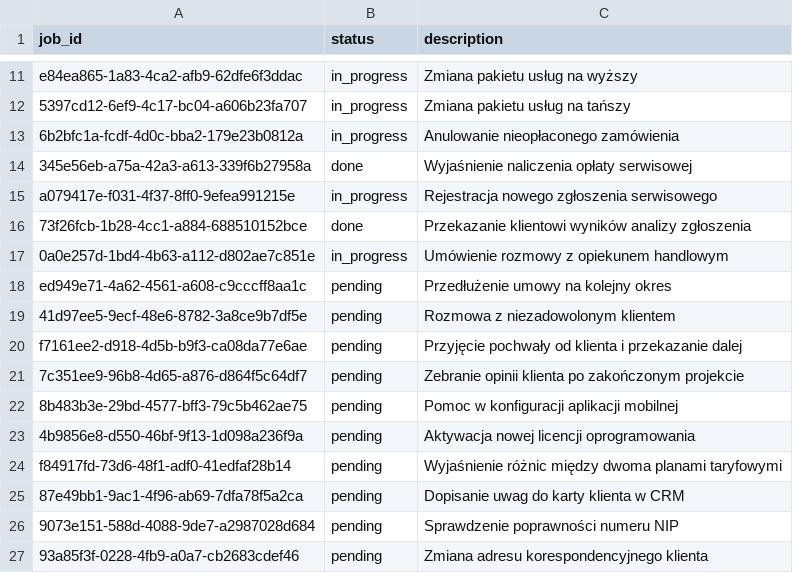
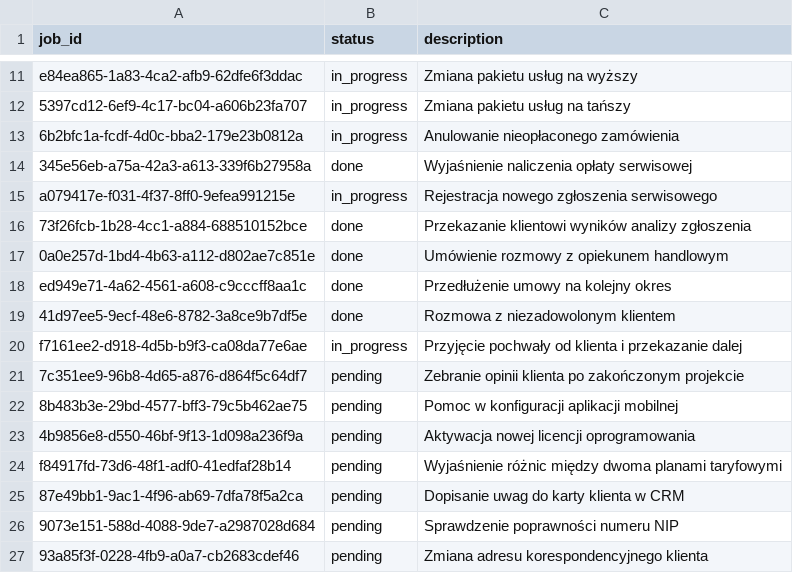
Before and after one commit to Radzio310/Dobre-praktyki-programowania, a CSV file: queues/jobs.csv, drawn as a sheet; only a part is shown, gaps mark what is left out.

```diff
--- a/queues/jobs.csv
+++ b/queues/jobs.csv
@@ -16,6 +16,6 @@ a079417e-f031-4f37-8ff0-9efea991215e,in_progress,Rejestracja nowego zgłoszenia
 73f26fcb-1b28-4cc1-a884-688510152bce,done,Przekazanie klientowi wyników analizy zgłoszenia
-0a0e257d-1bd4-4b63-a112-d802ae7c851e,in_progress,Umówienie rozmowy z opiekunem handlowym
-ed949e71-4a62-4561-a608-c9cccff8aa1c,pending,Przedłużenie umowy na kolejny okres
-41d97ee5-9ecf-48e6-8782-3a8ce9b7df5e,pending,Rozmowa z niezadowolonym klientem
-f7161ee2-d918-4d5b-b9f3-ca08da77e6ae,pending,Przyjęcie pochwały od klienta i przekazanie dalej
+0a0e257d-1bd4-4b63-a112-d802ae7c851e,done,Umówienie rozmowy z opiekunem handlowym
+ed949e71-4a62-4561-a608-c9cccff8aa1c,done,Przedłużenie umowy na kolejny okres
+41d97ee5-9ecf-48e6-8782-3a8ce9b7df5e,done,Rozmowa z niezadowolonym klientem
+f7161ee2-d918-4d5b-b9f3-ca08da77e6ae,in_progress,Przyjęcie pochwały od klienta i przekazanie dalej
 7c351ee9-96b8-4d65-a876-d864f5c64df7,pending,Zebranie opinii klienta po zakończonym projekcie
```
Also changed, not shown: 2 other files.
